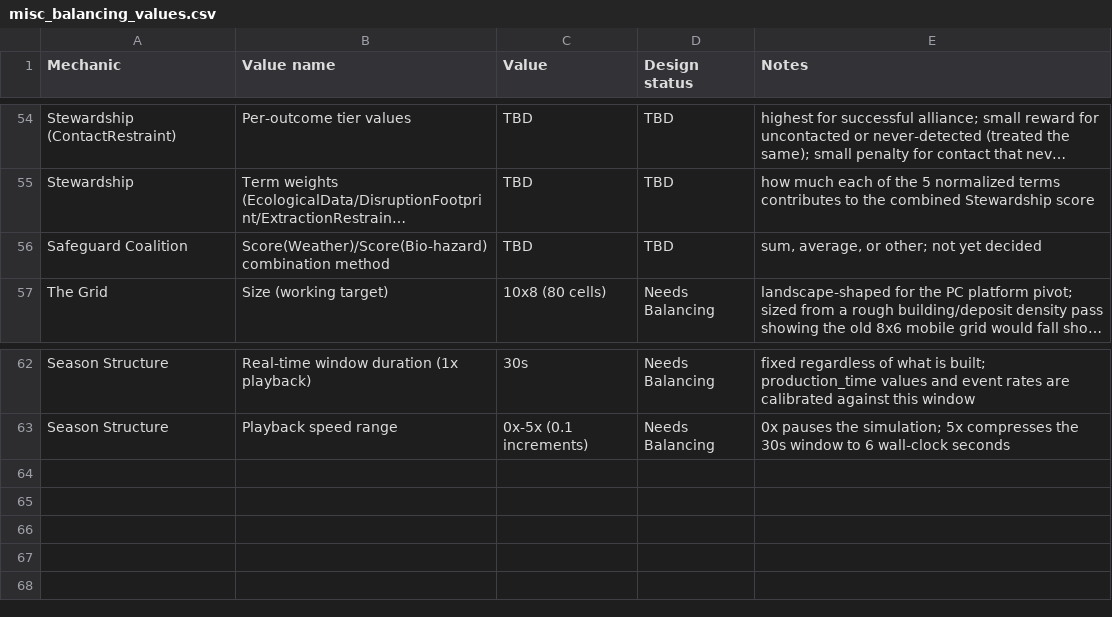
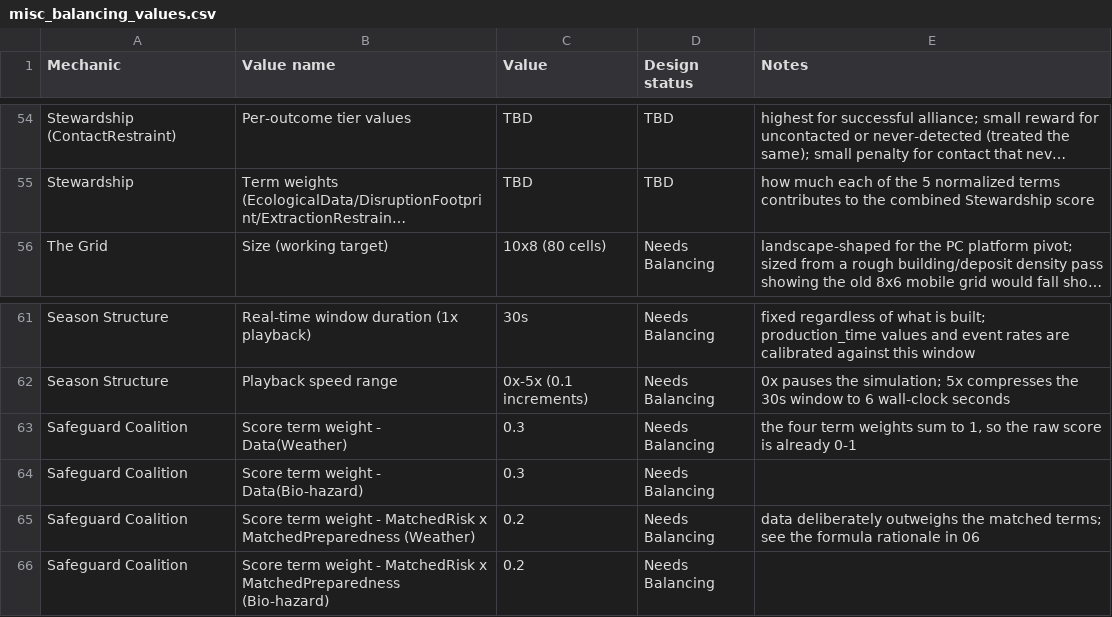
Before and after one commit to Kirkules/exofarm-vibe, a CSV file: full_design/data/misc_balancing_values.csv, drawn as a sheet; only a part is shown, gaps mark what is left out; long unchanged cells end in …; removed rows and columns are numbered as before the commit, all else as after; the diff names each change by its address in the sheet, - before the commit and + after, or states it on an @@ line.

```diff
--- a/full_design/data/misc_balancing_values.csv
+++ b/full_design/data/misc_balancing_values.csv
-row 56: Safeguard Coalition | Score(Weather)/Score(Bio-hazard) combination method | TBD | TBD | sum, average, or other; not yet decided
+row 63: Safeguard Coalition | Score term weight - Data(Weather) | 0.3 | Needs Balancing | the four term weights sum to 1, so the raw score is already 0-1
+row 64: Safeguard Coalition | Score term weight - Data(Bio-hazard) | 0.3 | Needs Balancing
+row 65: Safeguard Coalition | Score term weight - MatchedRisk x MatchedPreparedness (Weather) | 0.2 | Needs Balancing | data deliberately outweighs the matched terms; see the formula rationale in 06
+row 66: Safeguard Coalition | Score term weight - MatchedRisk x MatchedPreparedness (Bio-hazard) | 0.2 | Needs Balancing
```
Also changed, not shown: full_design/data/schema.csv, 5 other files.
